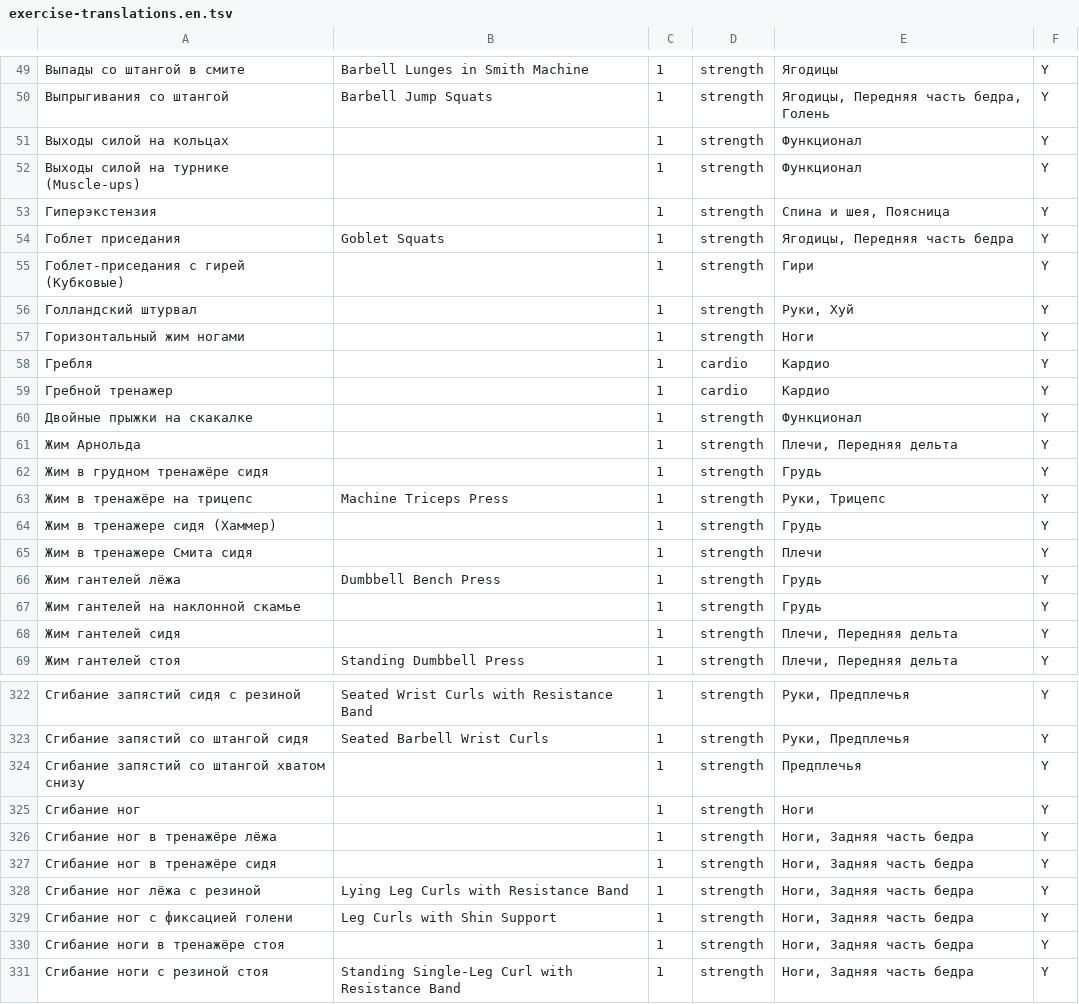
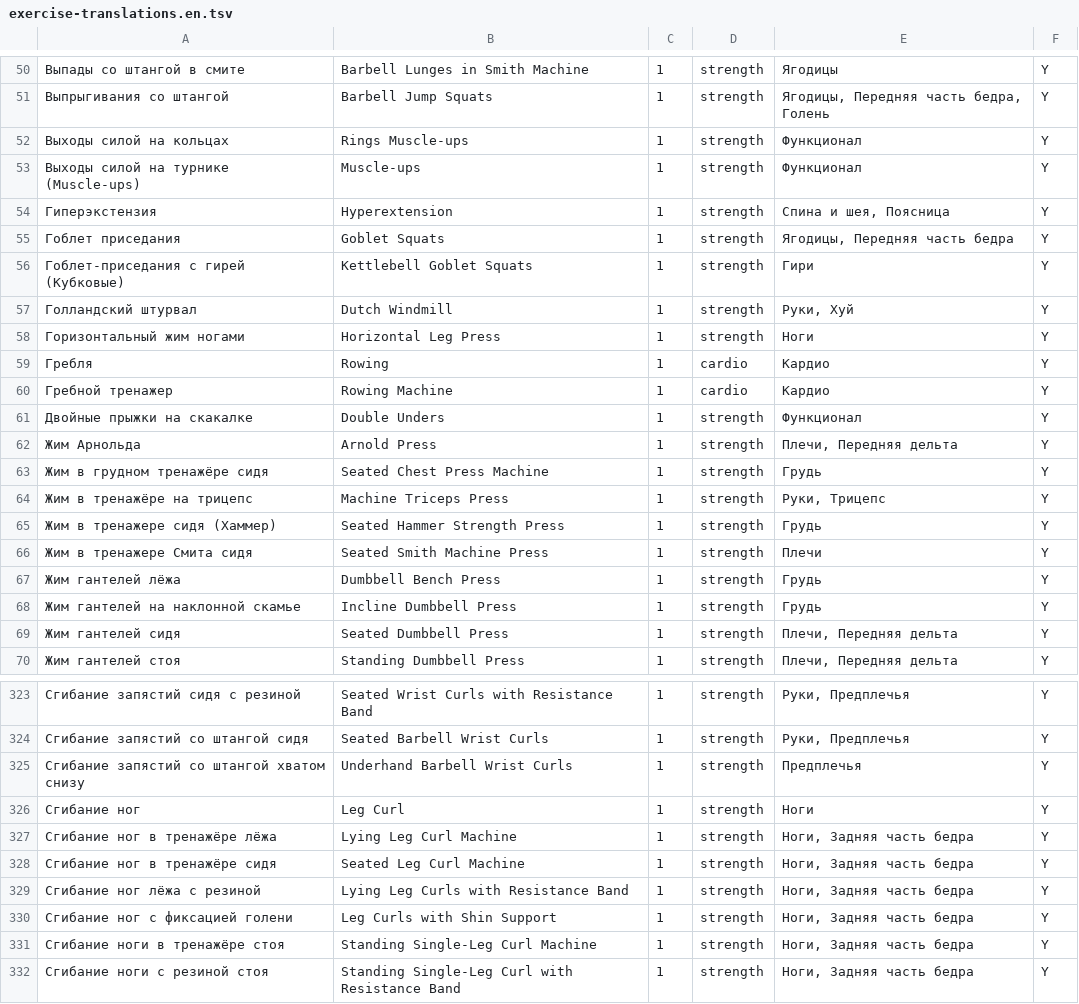
Before and after one commit to niksgawrilenko/gymcore, a TSV file: db/i18n/exercise-translations.en.tsv, drawn as a sheet; only a part is shown, gaps mark what is left out; addresses are those after the commit; the diff covers the shown part only; the diff names each change by its address in the sheet, - before the commit and + after, or states it on an @@ line.

```diff
--- a/db/i18n/exercise-translations.en.tsv
+++ b/db/i18n/exercise-translations.en.tsv
-B52: (empty)
+B52: Rings Muscle-ups
-B53: (empty)
+B53: Muscle-ups
-B54: (empty)
+B54: Hyperextension
-B56: (empty)
+B56: Kettlebell Goblet Squats
-B57: (empty)
+B57: Dutch Windmill
-B58: (empty)
+B58: Horizontal Leg Press
-B59: (empty)
+B59: Rowing
-B60: (empty)
+B60: Rowing Machine
-B61: (empty)
+B61: Double Unders
-B62: (empty)
+B62: Arnold Press
-B63: (empty)
+B63: Seated Chest Press Machine
-B65: (empty)
+B65: Seated Hammer Strength Press
-B66: (empty)
+B66: Seated Smith Machine Press
-B68: (empty)
+B68: Incline Dumbbell Press
-B69: (empty)
+B69: Seated Dumbbell Press
-B325: (empty)
+B325: Underhand Barbell Wrist Curls
-B326: (empty)
+B326: Leg Curl
-B327: (empty)
+B327: Lying Leg Curl Machine
-B328: (empty)
+B328: Seated Leg Curl Machine
-B331: (empty)
+B331: Standing Single-Leg Curl Machine
```
Also changed, not shown: 1 added row and 138 edited cells elsewhere in this file.
